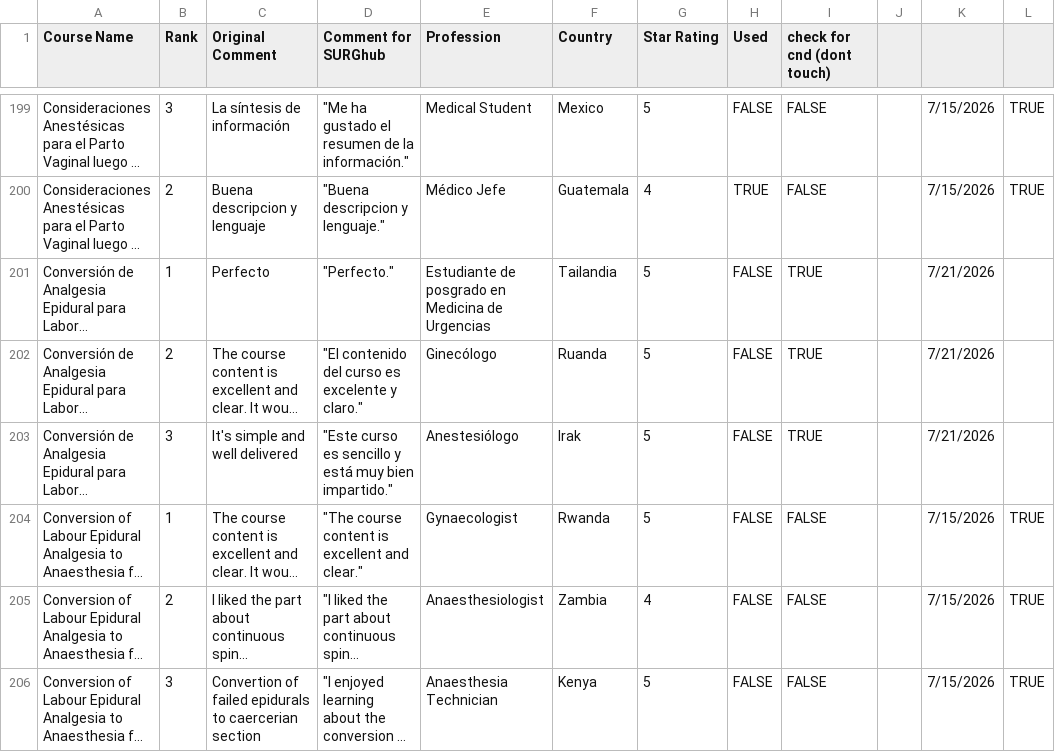
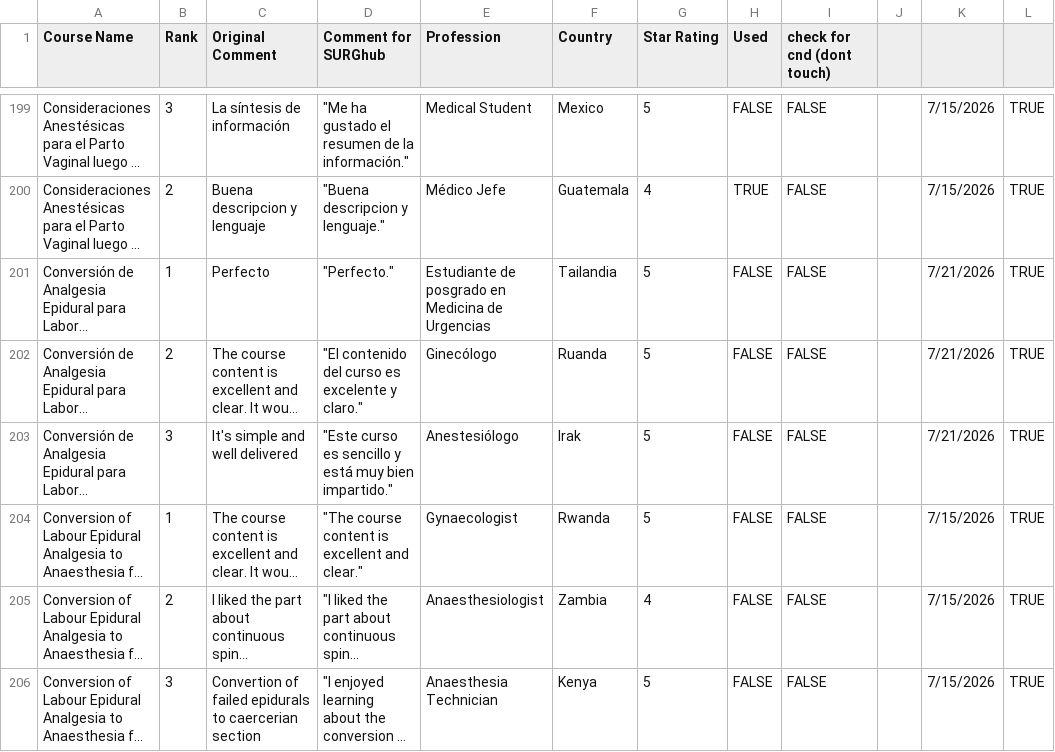
Before and after one commit to codendesigner-hash/cnd-surg-testimonials, a CSV file: testimonials_data.csv, drawn as a sheet; only a part is shown, gaps mark what is left out; long unchanged cells end in …; the diff names each change by its address in the sheet, - before the commit and + after, or states it on an @@ line.

```diff
--- a/testimonials_data.csv
+++ b/testimonials_data.csv
-I201:I203 (check for cnd (dont touch)): TRUE
+I201:I203 (check for cnd (dont touch)): FALSE
-L201:L203: (empty)
+L201:L203: TRUE
```
